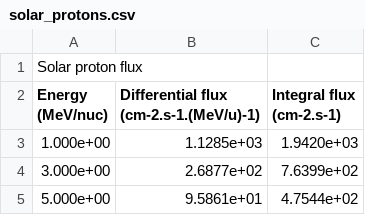
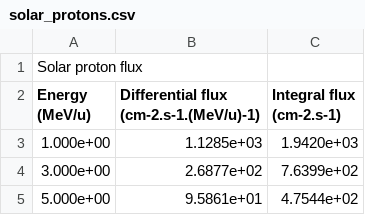
Before and after one commit to Mode2025/Data-Challenge, a CSV file: fluences/solar_protons.csv, drawn as a sheet; only a part is shown.

Commit message:
Update solar_protons.csv

```diff
--- a/fluences/solar_protons.csv
+++ b/fluences/solar_protons.csv
@@ -1,3 +1,3 @@
 Solar proton flux
-Energy (MeV/nuc),Differential flux (cm-2.s-1.(MeV/u)-1),Integral flux (cm-2.s-1)
+Energy (MeV/u),Differential flux (cm-2.s-1.(MeV/u)-1),Integral flux (cm-2.s-1)
 1.000e+00,1.1285e+03,1.9420e+03
```
